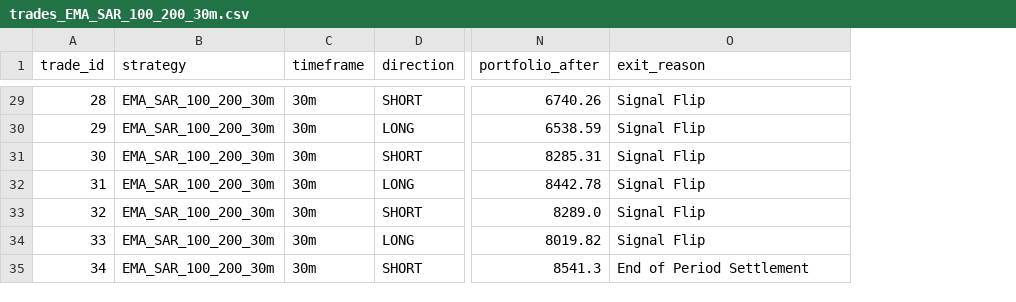
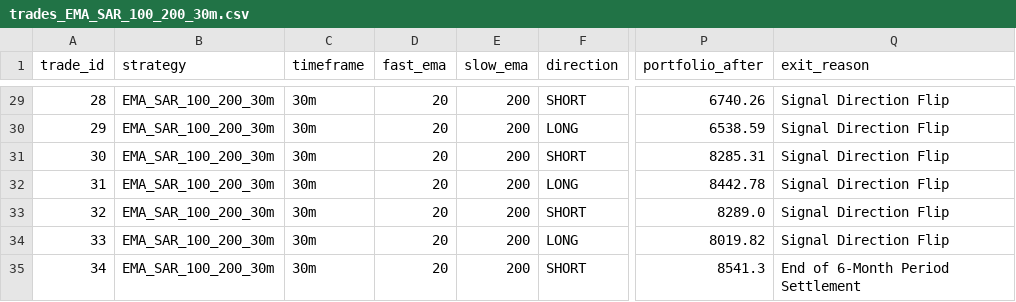
Before and after one commit to kaviyarasukav/ads, a CSV file: B/results/trades_EMA_SAR_100_200_30m.csv, drawn as a sheet; only a part is shown, gaps mark what is left out; addresses are those after the commit; the diff covers the shown part only; the diff names each change by its address in the sheet, - before the commit and + after, or states it on an @@ line.

```diff
--- a/B/results/trades_EMA_SAR_100_200_30m.csv
+++ b/B/results/trades_EMA_SAR_100_200_30m.csv
+column D (fast_ema), rows 29-35: all 20
+column E (slow_ema), rows 29-35: all 200
-Q29:Q34 (exit_reason): Signal Flip
+Q29:Q34 (exit_reason): Signal Direction Flip
-Q35 (exit_reason): End of Period Settlement
+Q35 (exit_reason): End of 6-Month Period Settlement
```
Also changed, not shown: 27 edited cells elsewhere in this file, B/results/trades_EMA_SAR_100_200_5m.csv, B/results/trades_EMA_SAR_209_223_5m.csv, 13 other files.
